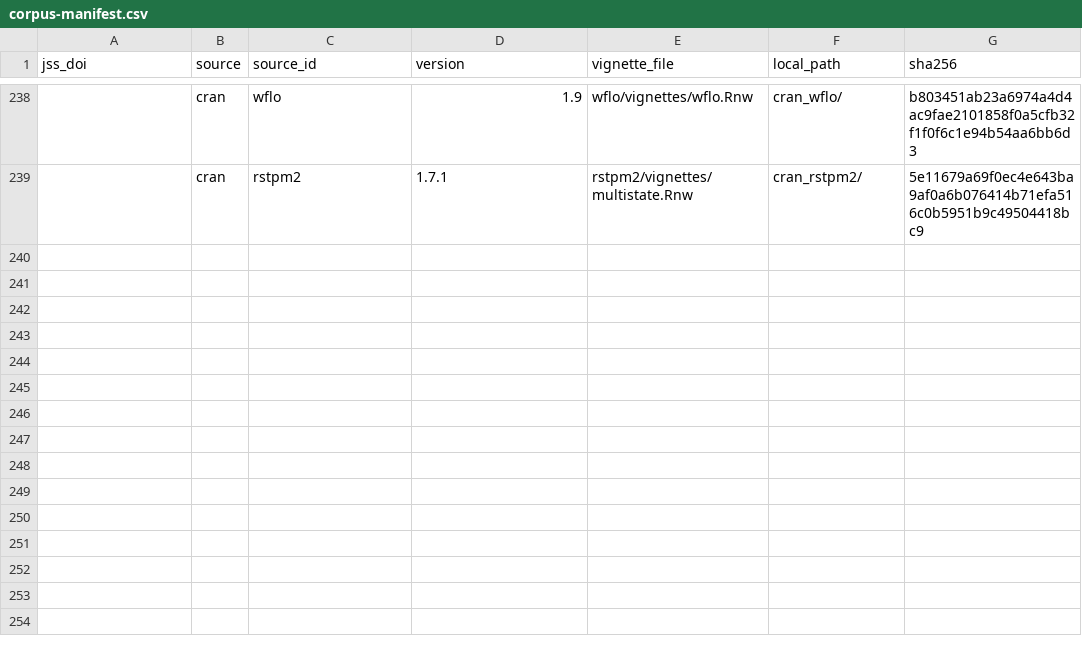
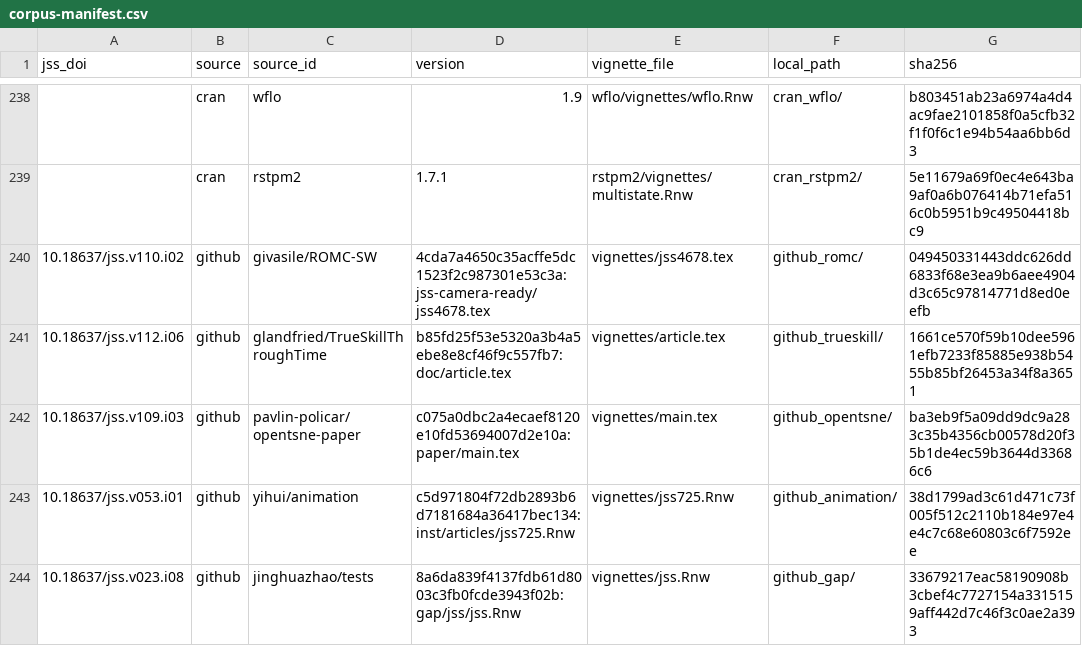
Before and after one commit to kollerma/jss-style-checker, a CSV file: eval/corpus-manifest.csv, drawn as a sheet; only a part is shown, gaps mark what is left out.

```diff
--- a/eval/corpus-manifest.csv
+++ b/eval/corpus-manifest.csv
@@ -239 +239,6 @@ jss_doi,source,source_id,version,vignette_file,local_path,sha256
 ,cran,rstpm2,1.7.1,rstpm2/vignettes/multistate.Rnw,cran_rstpm2/,5e11679a69f0ec4e643ba9af0a6b076414b71efa516c0b5951b9c49504418bc9
+10.18637/jss.v110.i02,github,givasile/ROMC-SW,4cda7a4650c35acffe5dc1523f2c987301e53c3a:jss-camera-ready/jss4678.tex,vignettes/jss4678.tex,github_romc/,049450331443ddc626dd6833f68e3ea9b6aee4904d3c65c97814771d8ed0eefb
+10.18637/jss.v112.i06,github,glandfried/TrueSkillThroughTime,b85fd25f53e5320a3b4a5ebe8e8cf46f9c557fb7:doc/article.tex,vignettes/article.tex,github_trueskill/,1661ce570f59b10dee5961efb7233f85885e938b5455b85bf26453a34f8a3651
+10.18637/jss.v109.i03,github,pavlin-policar/opentsne-paper,c075a0dbc2a4ecaef8120e10fd53694007d2e10a:paper/main.tex,vignettes/main.tex,github_opentsne/,ba3eb9f5a09dd9dc9a283c35b4356cb00578d20f35b1de4ec59b3644d33686c6
+10.18637/jss.v053.i01,github,yihui/animation,c5d971804f72db2893b6d7181684a36417bec134:inst/articles/jss725.Rnw,vignettes/jss725.Rnw,github_animation/,38d1799ad3c61d471c73f005f512c2110b184e97e4e4c7c68e60803c6f7592ee
+10.18637/jss.v023.i08,github,jinghuazhao/tests,8a6da839f4137fdb61d8003c3fb0fcde3943f02b:gap/jss/jss.Rnw,vignettes/jss.Rnw,github_gap/,33679217eac58190908b3cbef4c7727154a3315159aff442d7c46f3c0ae2a393
```
Also changed, not shown: 4 other files.
